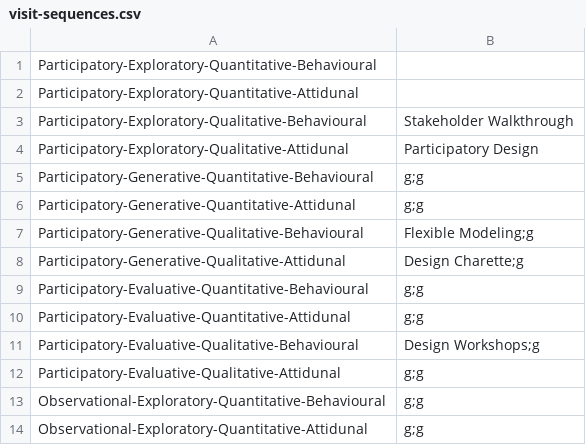
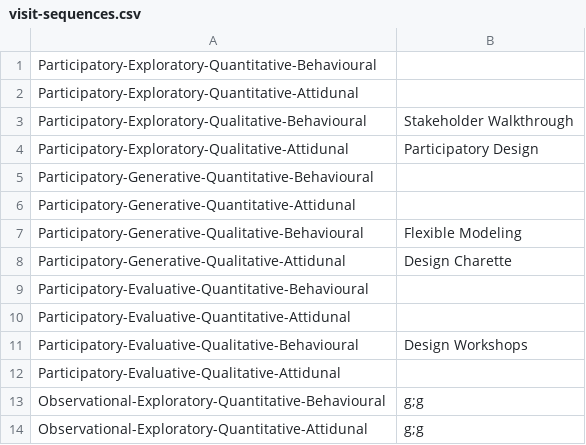
Before and after one commit to ehoggan/vizcraft, a CSV file: visit-sequences.csv, drawn as a sheet; only a part is shown.

Commit message:
Update visit-sequences.csv

```diff
--- a/visit-sequences.csv
+++ b/visit-sequences.csv
@@ -4,10 +4,10 @@ Participatory-Exploratory-Qualitative-Behavioural, Stakeholder Walkthrough
 Participatory-Exploratory-Qualitative-Attidunal, Participatory Design
-Participatory-Generative-Quantitative-Behavioural, g;g
-Participatory-Generative-Quantitative-Attidunal, g;g
-Participatory-Generative-Qualitative-Behavioural, Flexible Modeling;g
-Participatory-Generative-Qualitative-Attidunal, Design Charette;g
-Participatory-Evaluative-Quantitative-Behavioural, g;g
-Participatory-Evaluative-Quantitative-Attidunal, g;g
-Participatory-Evaluative-Qualitative-Behavioural, Design Workshops;g
-Participatory-Evaluative-Qualitative-Attidunal, g;g
+Participatory-Generative-Quantitative-Behavioural,
+Participatory-Generative-Quantitative-Attidunal,
+Participatory-Generative-Qualitative-Behavioural, Flexible Modeling
+Participatory-Generative-Qualitative-Attidunal, Design Charette
+Participatory-Evaluative-Quantitative-Behavioural,
+Participatory-Evaluative-Quantitative-Attidunal,
+Participatory-Evaluative-Qualitative-Behavioural, Design Workshops
+Participatory-Evaluative-Qualitative-Attidunal,
 Observational-Exploratory-Quantitative-Behavioural, g;g
```
